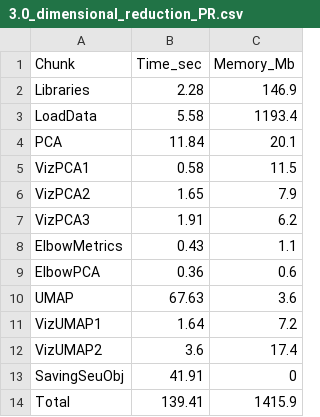
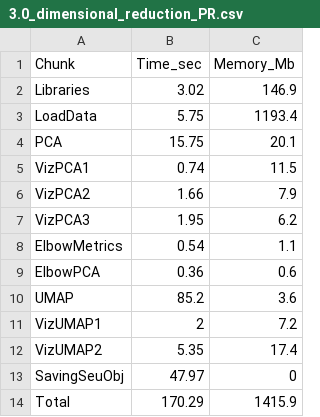
Before and after one commit to lidiaga/CosMx_pipeline_LGA, a CSV file: output/performance_reports/3.0_dimensional_reduction_PR.csv, drawn as a sheet.

```diff
--- a/output/performance_reports/3.0_dimensional_reduction_PR.csv
+++ b/output/performance_reports/3.0_dimensional_reduction_PR.csv
@@ -1,14 +1,14 @@
 "Chunk","Time_sec","Memory_Mb"
-"Libraries",2.28,146.9
-"LoadData",5.58,1193.4
-"PCA",11.84,20.1
-"VizPCA1",0.58,11.5
-"VizPCA2",1.65,7.9
-"VizPCA3",1.91,6.2
-"ElbowMetrics",0.43,1.1
+"Libraries",3.02,146.9
+"LoadData",5.75,1193.4
+"PCA",15.75,20.1
+"VizPCA1",0.74,11.5
+"VizPCA2",1.66,7.9
+"VizPCA3",1.95,6.2
+"ElbowMetrics",0.54,1.1
 "ElbowPCA",0.36,0.6
-"UMAP",67.63,3.6
-"VizUMAP1",1.64,7.2
-"VizUMAP2",3.6,17.4
-"SavingSeuObj",41.91,0
-"Total",139.41,1415.9
+"UMAP",85.2,3.6
+"VizUMAP1",2,7.2
+"VizUMAP2",5.35,17.4
+"SavingSeuObj",47.97,0
+"Total",170.29,1415.9
```
Also changed, not shown: output/performance_reports/1.0_qc_and_filtering_PR.csv, output/performance_reports/4.0_insitutype_cell_typing_PR.csv, 9 other files.
